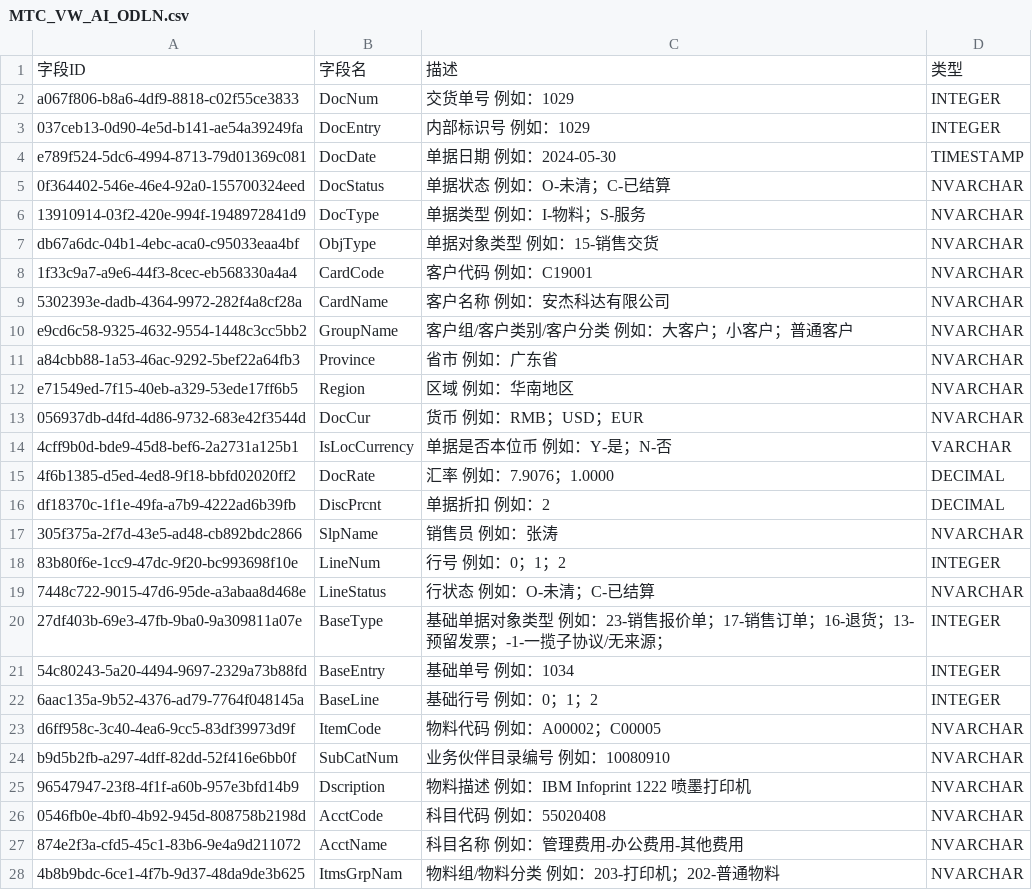
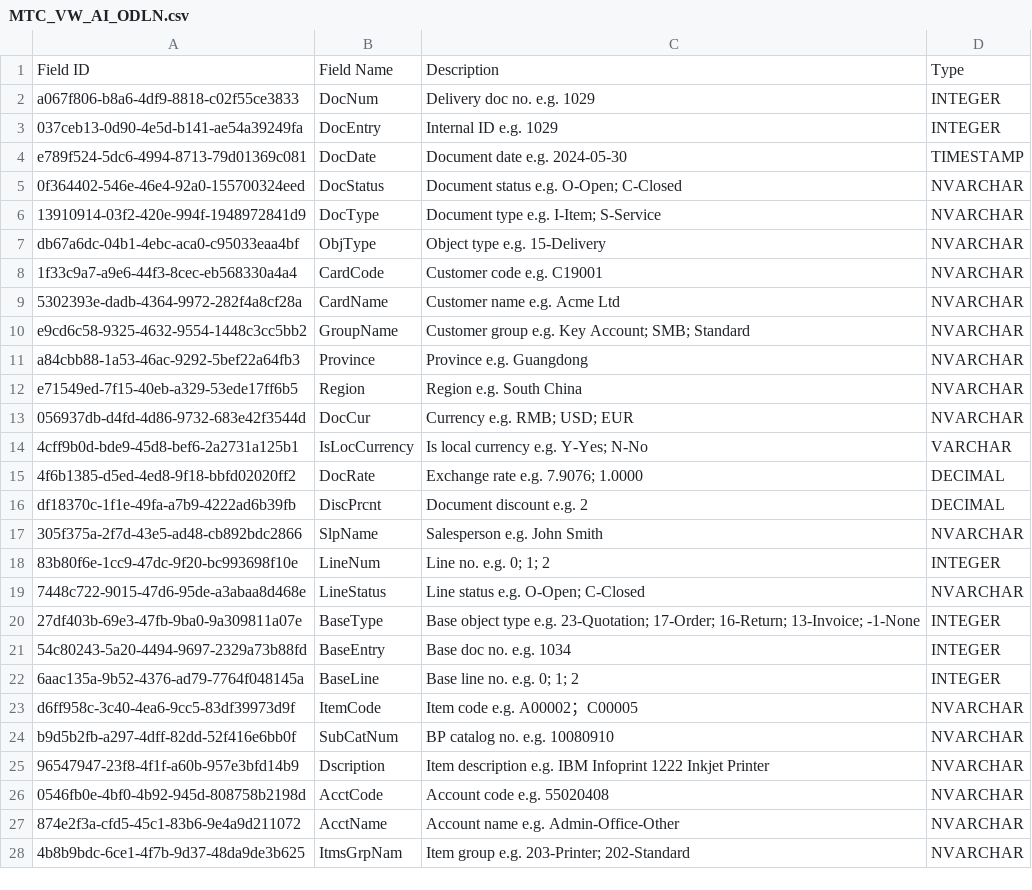
Before and after one commit to simontang/fina_demo, a CSV file: metrics-server/src/main/resources/meta/MTC_VW_AI_ODLN.csv, drawn as a sheet; only a part is shown; the diff covers the shown part only.

```diff
--- a/metrics-server/src/main/resources/meta/MTC_VW_AI_ODLN.csv
+++ b/metrics-server/src/main/resources/meta/MTC_VW_AI_ODLN.csv
@@ -1,28 +1,28 @@
-字段ID	字段名	描述	类型
-a067f806-b8a6-4df9-8818-c02f55ce3833	DocNum	交货单号 例如：1029	INTEGER
-037ceb13-0d90-4e5d-b141-ae54a39249fa	DocEntry	内部标识号 例如：1029	INTEGER
-e789f524-5dc6-4994-8713-79d01369c081	DocDate	单据日期 例如：2024-05-30	TIMESTAMP
-0f364402-546e-46e4-92a0-155700324eed	DocStatus	单据状态 例如：O-未清；C-已结算	NVARCHAR
-13910914-03f2-420e-994f-1948972841d9	DocType	单据类型 例如：I-物料；S-服务	NVARCHAR
-db67a6dc-04b1-4ebc-aca0-c95033eaa4bf	ObjType	单据对象类型 例如：15-销售交货	NVARCHAR
-1f33c9a7-a9e6-44f3-8cec-eb568330a4a4	CardCode	客户代码 例如：C19001	NVARCHAR
-5302393e-dadb-4364-9972-282f4a8cf28a	CardName	客户名称 例如：安杰科达有限公司	NVARCHAR
-e9cd6c58-9325-4632-9554-1448c3cc5bb2	GroupName	客户组/客户类别/客户分类 例如：大客户；小客户；普通客户	NVARCHAR
-a84cbb88-1a53-46ac-9292-5bef22a64fb3	Province	省市 例如：广东省	NVARCHAR
-e71549ed-7f15-40eb-a329-53ede17ff6b5	Region	区域 例如：华南地区	NVARCHAR
-056937db-d4fd-4d86-9732-683e42f3544d	DocCur	货币 例如：RMB；USD；EUR	NVARCHAR
-4cff9b0d-bde9-45d8-bef6-2a2731a125b1	IsLocCurrency	单据是否本位币 例如：Y-是；N-否	VARCHAR
-4f6b1385-d5ed-4ed8-9f18-bbfd02020ff2	DocRate	汇率 例如：7.9076；1.0000	DECIMAL
-df18370c-1f1e-49fa-a7b9-4222ad6b39fb	DiscPrcnt	单据折扣 例如：2	DECIMAL
-305f375a-2f7d-43e5-ad48-cb892bdc2866	SlpName	销售员 例如：张涛	NVARCHAR
-83b80f6e-1cc9-47dc-9f20-bc993698f10e	LineNum	行号 例如：0；1；2	INTEGER
-7448c722-9015-47d6-95de-a3abaa8d468e	LineStatus	行状态 例如：O-未清；C-已结算	NVARCHAR
-27df403b-69e3-47fb-9ba0-9a309811a07e	BaseType	基础单据对象类型 例如：23-销售报价单；17-销售订单；16-退货；13-预留发票；-1-一揽子协议/无来源；	INTEGER
-54c80243-5a20-4494-9697-2329a73b88fd	BaseEntry	基础单号 例如：1034	INTEGER
-6aac135a-9b52-4376-ad79-7764f048145a	BaseLine	基础行号 例如：0；1；2	INTEGER
-d6ff958c-3c40-4ea6-9cc5-83df39973d9f	ItemCode	物料代码 例如：A00002；C00005	NVARCHAR
-b9d5b2fb-a297-4dff-82dd-52f416e6bb0f	SubCatNum	业务伙伴目录编号 例如：10080910	NVARCHAR
-96547947-23f8-4f1f-a60b-957e3bfd14b9	Dscription	物料描述 例如：IBM Infoprint 1222 喷墨打印机	NVARCHAR
-0546fb0e-4bf0-4b92-945d-808758b2198d	AcctCode	科目代码 例如：55020408	NVARCHAR
-874e2f3a-cfd5-45c1-83b6-9e4a9d211072	AcctName	科目名称 例如：管理费用-办公费用-其他费用	NVARCHAR
-4b8b9bdc-6ce1-4f7b-9d37-48da9de3b625	ItmsGrpNam	物料组/物料分类 例如：203-打印机；202-普通物料	NVARCHAR
+Field ID	Field Name	Description	Type
+a067f806-b8a6-4df9-8818-c02f55ce3833	DocNum	Delivery doc no. e.g. 1029	INTEGER
+037ceb13-0d90-4e5d-b141-ae54a39249fa	DocEntry	Internal ID e.g. 1029	INTEGER
+e789f524-5dc6-4994-8713-79d01369c081	DocDate	Document date e.g. 2024-05-30	TIMESTAMP
+0f364402-546e-46e4-92a0-155700324eed	DocStatus	Document status e.g. O-Open; C-Closed	NVARCHAR
+13910914-03f2-420e-994f-1948972841d9	DocType	Document type e.g. I-Item; S-Service	NVARCHAR
+db67a6dc-04b1-4ebc-aca0-c95033eaa4bf	ObjType	Object type e.g. 15-Delivery	NVARCHAR
+1f33c9a7-a9e6-44f3-8cec-eb568330a4a4	CardCode	Customer code e.g. C19001	NVARCHAR
+5302393e-dadb-4364-9972-282f4a8cf28a	CardName	Customer name e.g. Acme Ltd	NVARCHAR
+e9cd6c58-9325-4632-9554-1448c3cc5bb2	GroupName	Customer group e.g. Key Account; SMB; Standard	NVARCHAR
+a84cbb88-1a53-46ac-9292-5bef22a64fb3	Province	Province e.g. Guangdong	NVARCHAR
+e71549ed-7f15-40eb-a329-53ede17ff6b5	Region	Region e.g. South China	NVARCHAR
+056937db-d4fd-4d86-9732-683e42f3544d	DocCur	Currency e.g. RMB; USD; EUR	NVARCHAR
+4cff9b0d-bde9-45d8-bef6-2a2731a125b1	IsLocCurrency	Is local currency e.g. Y-Yes; N-No	VARCHAR
+4f6b1385-d5ed-4ed8-9f18-bbfd02020ff2	DocRate	Exchange rate e.g. 7.9076; 1.0000	DECIMAL
+df18370c-1f1e-49fa-a7b9-4222ad6b39fb	DiscPrcnt	Document discount e.g. 2	DECIMAL
+305f375a-2f7d-43e5-ad48-cb892bdc2866	SlpName	Salesperson e.g. John Smith	NVARCHAR
+83b80f6e-1cc9-47dc-9f20-bc993698f10e	LineNum	Line no. e.g. 0; 1; 2	INTEGER
+7448c722-9015-47d6-95de-a3abaa8d468e	LineStatus	Line status e.g. O-Open; C-Closed	NVARCHAR
+27df403b-69e3-47fb-9ba0-9a309811a07e	BaseType	Base object type e.g. 23-Quotation; 17-Order; 16-Return; 13-Invoice; -1-None	INTEGER
+54c80243-5a20-4494-9697-2329a73b88fd	BaseEntry	Base doc no. e.g. 1034	INTEGER
+6aac135a-9b52-4376-ad79-7764f048145a	BaseLine	Base line no. e.g. 0; 1; 2	INTEGER
+d6ff958c-3c40-4ea6-9cc5-83df39973d9f	ItemCode	Item code e.g. A00002；C00005	NVARCHAR
+b9d5b2fb-a297-4dff-82dd-52f416e6bb0f	SubCatNum	BP catalog no. e.g. 10080910	NVARCHAR
+96547947-23f8-4f1f-a60b-957e3bfd14b9	Dscription	Item description e.g. IBM Infoprint 1222 Inkjet Printer	NVARCHAR
+0546fb0e-4bf0-4b92-945d-808758b2198d	AcctCode	Account code e.g. 55020408	NVARCHAR
+874e2f3a-cfd5-45c1-83b6-9e4a9d211072	AcctName	Account name e.g. Admin-Office-Other	NVARCHAR
+4b8b9bdc-6ce1-4f7b-9d37-48da9de3b625	ItmsGrpNam	Item group e.g. 203-Printer; 202-Standard	NVARCHAR
```
Also changed, not shown: 36 edited cells elsewhere in this file, metrics-server/src/main/resources/meta/MTC_VW_AI_JOURNAL_ENTRY.csv, metrics-server/src/main/resources/meta/MTC_VW_AI_OINV.csv, 14 other files.
